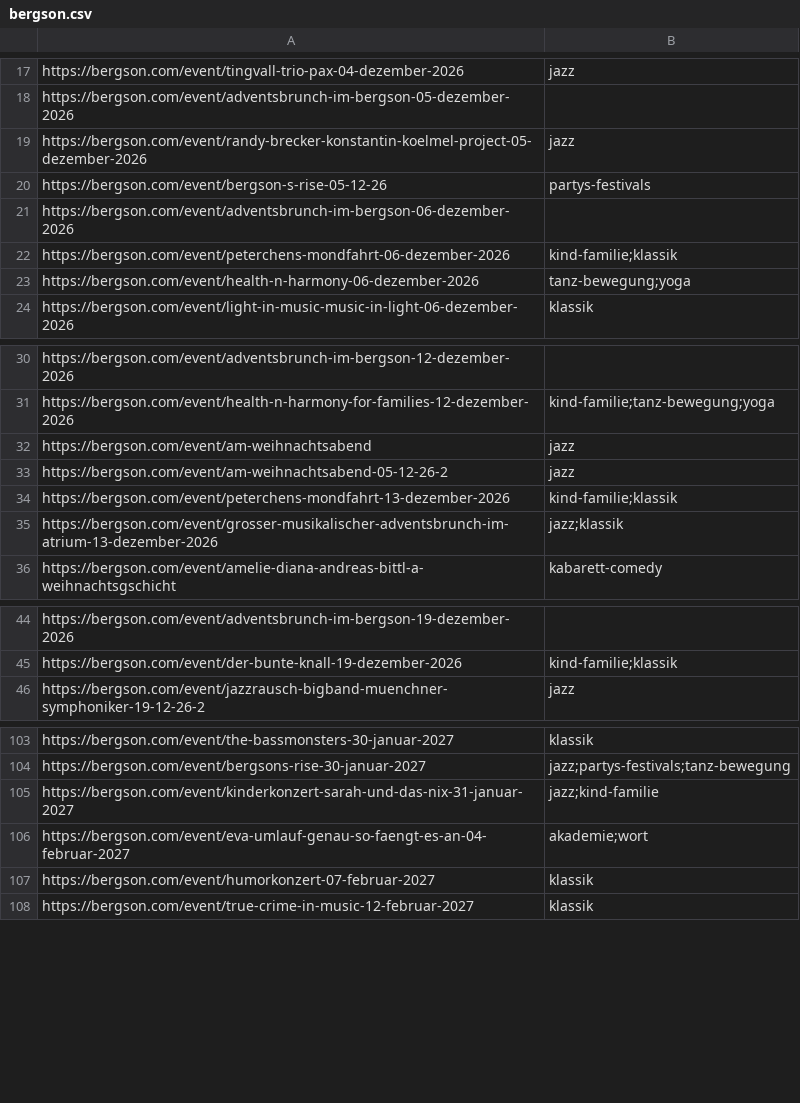
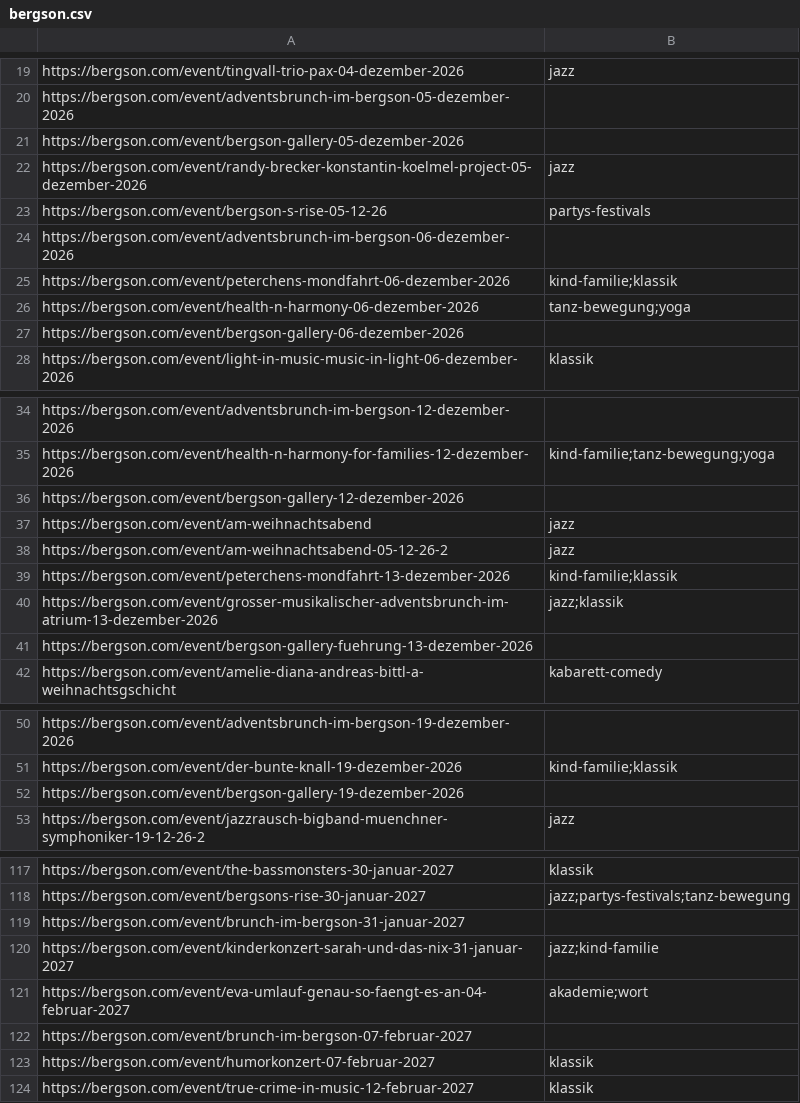
Before and after one commit to HolgerKurtz/event-pagefeeds, a CSV file: feeds/bergson.csv, drawn as a sheet; only a part is shown, gaps mark what is left out; the diff covers the shown part only.

```diff
--- a/feeds/bergson.csv
+++ b/feeds/bergson.csv
@@ -18,2 +20,3 @@ https://bergson.com/event/tingvall-trio-pax-04-dezember-2026,jazz
 https://bergson.com/event/adventsbrunch-im-bergson-05-dezember-2026,
+https://bergson.com/event/bergson-gallery-05-dezember-2026,
 https://bergson.com/event/randy-brecker-konstantin-koelmel-project-05-dezember-2026,jazz
@@ -23,2 +26,3 @@ https://bergson.com/event/peterchens-mondfahrt-06-dezember-2026,kind-familie;kla
 https://bergson.com/event/health-n-harmony-06-dezember-2026,tanz-bewegung;yoga
+https://bergson.com/event/bergson-gallery-06-dezember-2026,
 https://bergson.com/event/light-in-music-music-in-light-06-dezember-2026,klassik
@@ -31,2 +35,3 @@ https://bergson.com/event/adventsbrunch-im-bergson-12-dezember-2026,
 https://bergson.com/event/health-n-harmony-for-families-12-dezember-2026,kind-familie;tanz-bewegung;yoga
+https://bergson.com/event/bergson-gallery-12-dezember-2026,
 https://bergson.com/event/am-weihnachtsabend,jazz
@@ -35,2 +40,3 @@ https://bergson.com/event/peterchens-mondfahrt-13-dezember-2026,kind-familie;kla
 https://bergson.com/event/grosser-musikalischer-adventsbrunch-im-atrium-13-dezember-2026,jazz;klassik
+https://bergson.com/event/bergson-gallery-fuehrung-13-dezember-2026,
 https://bergson.com/event/amelie-diana-andreas-bittl-a-weihnachtsgschicht,kabarett-comedy
@@ -45,2 +51,3 @@ https://bergson.com/event/adventsbrunch-im-bergson-19-dezember-2026,
 https://bergson.com/event/der-bunte-knall-19-dezember-2026,kind-familie;klassik
+https://bergson.com/event/bergson-gallery-19-dezember-2026,
 https://bergson.com/event/jazzrausch-bigband-muenchner-symphoniker-19-12-26-2,jazz
@@ -104,4 +118,6 @@ https://bergson.com/event/the-bassmonsters-30-januar-2027,klassik
 https://bergson.com/event/bergsons-rise-30-januar-2027,jazz;partys-festivals;tanz-bewegung
+https://bergson.com/event/brunch-im-bergson-31-januar-2027,
 https://bergson.com/event/kinderkonzert-sarah-und-das-nix-31-januar-2027,jazz;kind-familie
 https://bergson.com/event/eva-umlauf-genau-so-faengt-es-an-04-februar-2027,akademie;wort
+https://bergson.com/event/brunch-im-bergson-07-februar-2027,
 https://bergson.com/event/humorkonzert-07-februar-2027,klassik
```
Also changed, not shown: 15 added rows and 1 removed row elsewhere in this file, feeds/staatsoper.csv, 3 other files.
